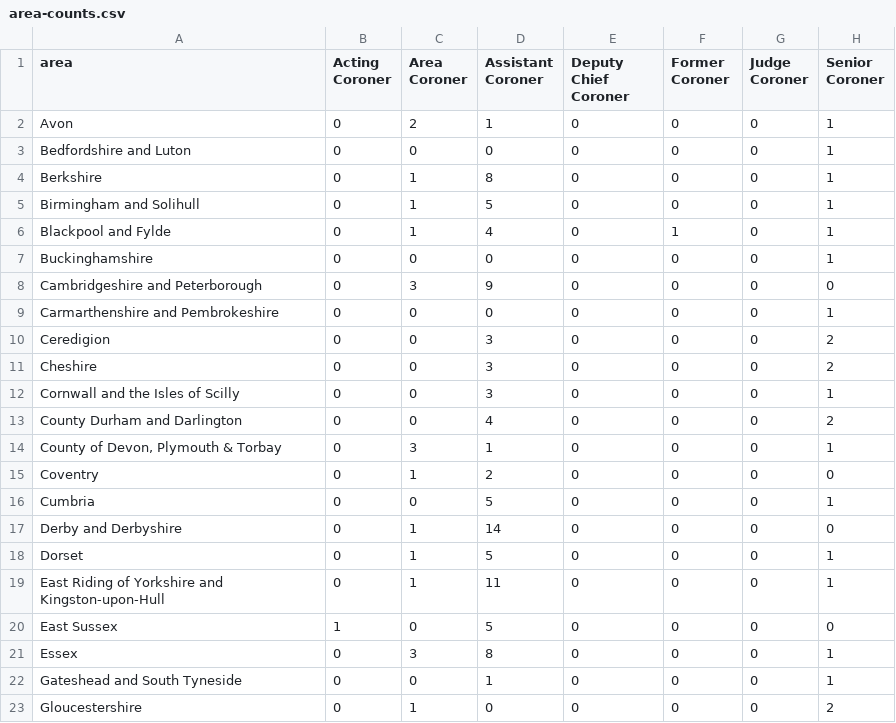
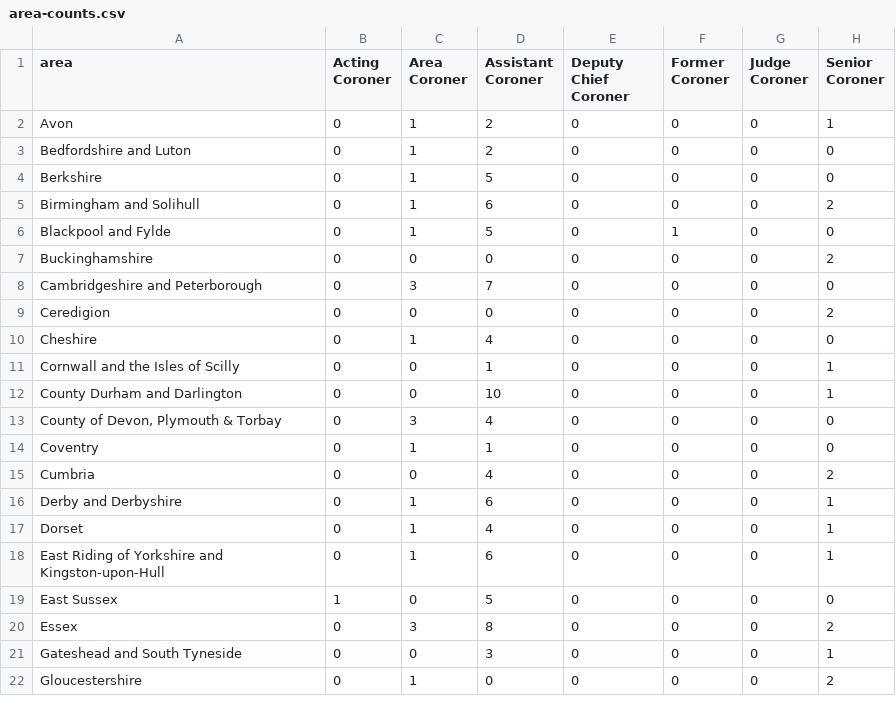
Before and after one commit to Just-Helpful/preventable-deaths-scraper, a CSV file: src/analyse/counts/data/name/area-counts.csv, drawn as a sheet; only a part is shown; the diff covers the shown part only.

```diff
--- a/src/analyse/counts/data/name/area-counts.csv
+++ b/src/analyse/counts/data/name/area-counts.csv
@@ -1,23 +1,22 @@
 area,Acting Coroner,Area Coroner,Assistant Coroner,Deputy Chief Coroner,Former Coroner,Judge Coroner,Senior Coroner
-Avon,0,2,1,0,0,0,1
-Bedfordshire and Luton,0,0,0,0,0,0,1
-Berkshire,0,1,8,0,0,0,1
-Birmingham and Solihull,0,1,5,0,0,0,1
-Blackpool and Fylde,0,1,4,0,1,0,1
-Buckinghamshire,0,0,0,0,0,0,1
-Cambridgeshire and Peterborough,0,3,9,0,0,0,0
-Carmarthenshire and Pembrokeshire,0,0,0,0,0,0,1
-Ceredigion,0,0,3,0,0,0,2
-Cheshire,0,0,3,0,0,0,2
-Cornwall and the Isles of Scilly,0,0,3,0,0,0,1
-County Durham and Darlington,0,0,4,0,0,0,2
-"County of Devon, Plymouth & Torbay",0,3,1,0,0,0,1
-Coventry,0,1,2,0,0,0,0
-Cumbria,0,0,5,0,0,0,1
-Derby and Derbyshire,0,1,14,0,0,0,0
-Dorset,0,1,5,0,0,0,1
-East Riding of Yorkshire and Kingston-upon-Hull,0,1,11,0,0,0,1
+Avon,0,1,2,0,0,0,1
+Bedfordshire and Luton,0,1,2,0,0,0,0
+Berkshire,0,1,5,0,0,0,0
+Birmingham and Solihull,0,1,6,0,0,0,2
+Blackpool and Fylde,0,1,5,0,1,0,0
+Buckinghamshire,0,0,0,0,0,0,2
+Cambridgeshire and Peterborough,0,3,7,0,0,0,0
+Ceredigion,0,0,0,0,0,0,2
+Cheshire,0,1,4,0,0,0,0
+Cornwall and the Isles of Scilly,0,0,1,0,0,0,1
+County Durham and Darlington,0,0,10,0,0,0,1
+"County of Devon, Plymouth & Torbay",0,3,4,0,0,0,0
+Coventry,0,1,1,0,0,0,0
+Cumbria,0,0,4,0,0,0,2
+Derby and Derbyshire,0,1,6,0,0,0,1
+Dorset,0,1,4,0,0,0,1
+East Riding of Yorkshire and Kingston-upon-Hull,0,1,6,0,0,0,1
 East Sussex,1,0,5,0,0,0,0
-Essex,0,3,8,0,0,0,1
-Gateshead and South Tyneside,0,0,1,0,0,0,1
+Essex,0,3,8,0,0,0,2
+Gateshead and South Tyneside,0,0,3,0,0,0,1
 Gloucestershire,0,1,0,0,0,0,2
```
Also changed, not shown: 1 added row and 75 edited cells elsewhere in this file, src/analyse/counts/data/name/top-categorised.csv, src/analyse/counts/data/sent/rcpt-statuses.csv, 26 other files.
